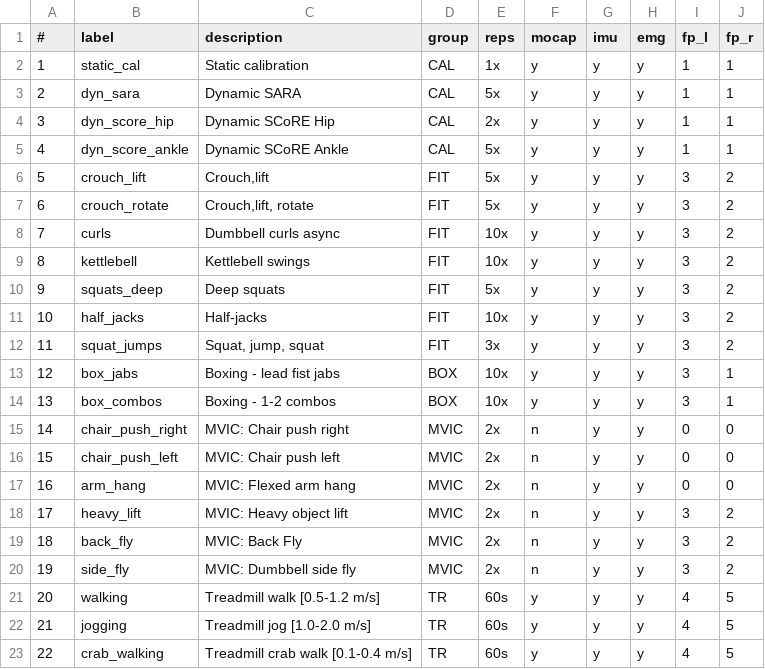
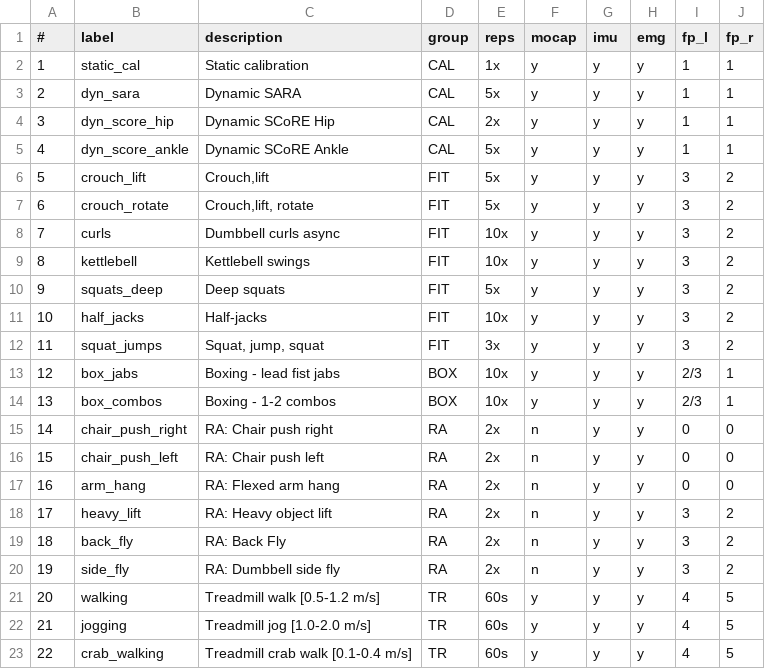
Before and after one commit to gateway240/kuopio-full-body-processing, a CSV file: data/measurement-config/movements.csv, drawn as a sheet; the diff names each change by its address in the sheet, - before the commit and + after, or states it on an @@ line.

```diff
--- a/data/measurement-config/movements.csv
+++ b/data/measurement-config/movements.csv
-I13:I14 (fp_l): 3
+I13:I14 (fp_l): 2/3
-C15 (description): MVIC: Chair push right
+C15 (description): RA: Chair push right
-D15:D20 (group): MVIC
+D15:D20 (group): RA
-C16 (description): MVIC: Chair push left
+C16 (description): RA: Chair push left
-C17 (description): MVIC: Flexed arm hang
+C17 (description): RA: Flexed arm hang
-C18 (description): MVIC: Heavy object lift
+C18 (description): RA: Heavy object lift
-C19 (description): MVIC: Back Fly
+C19 (description): RA: Back Fly
-C20 (description): MVIC: Dumbbell side fly
+C20 (description): RA: Dumbbell side fly
```
Also changed, not shown: data/measurement-config/emg-sensor-mappings.csv, 12 other files.
